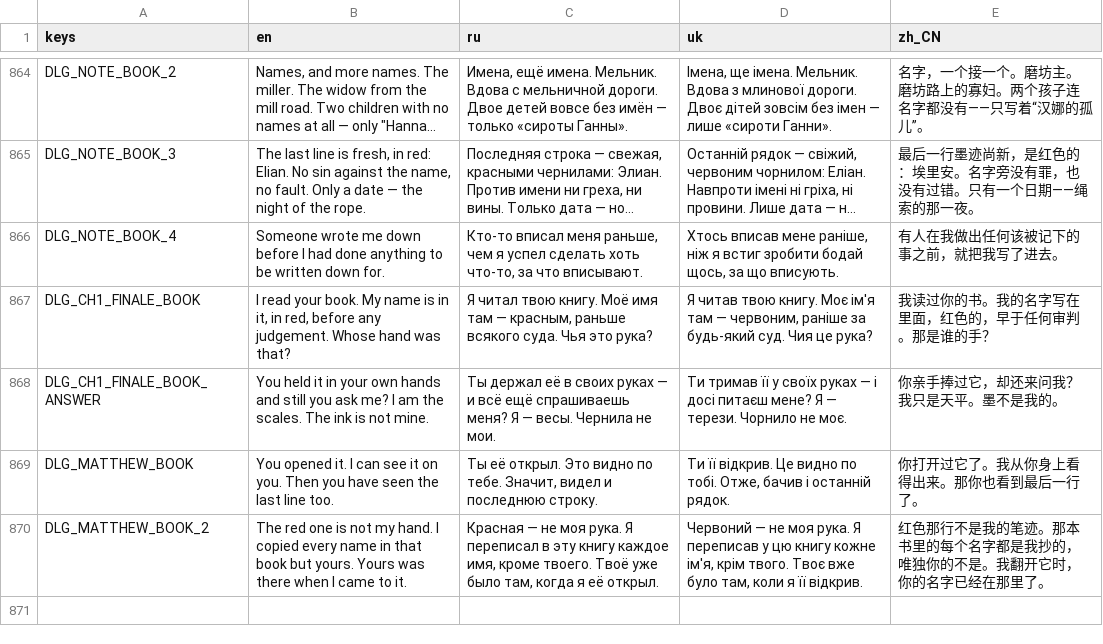
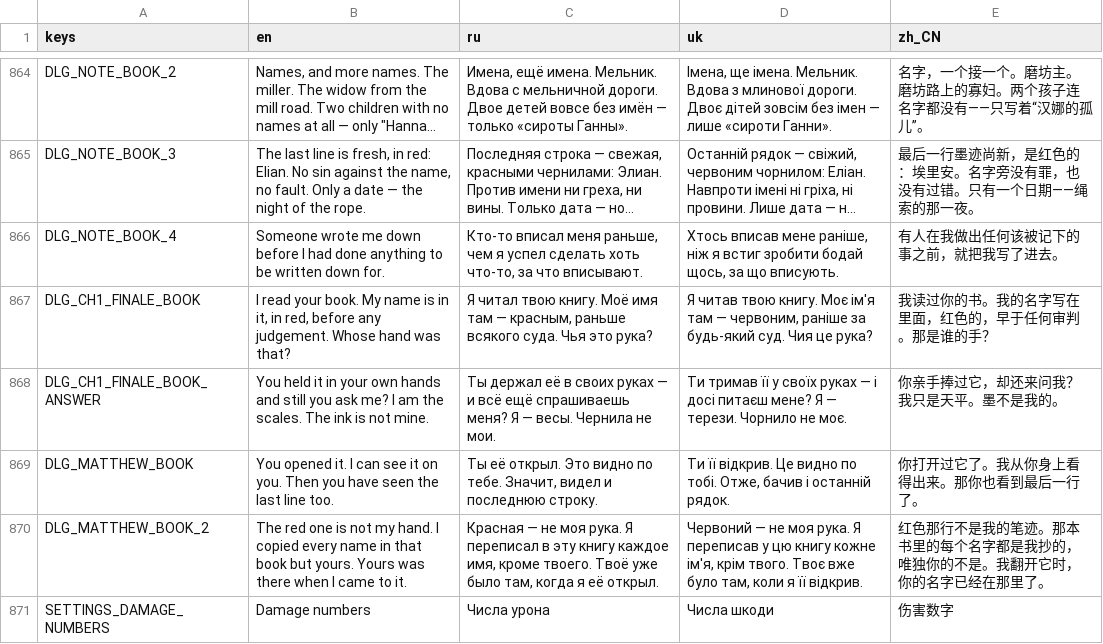
Before and after one commit to Saaayurii/ashes-of-eden, a CSV file: localization/strings.csv, drawn as a sheet; only a part is shown, gaps mark what is left out; long unchanged cells end in …; the diff names each change by its address in the sheet, - before the commit and + after, or states it on an @@ line.

```diff
--- a/localization/strings.csv
+++ b/localization/strings.csv
+row 871: SETTINGS_DAMAGE_NUMBERS | Damage numbers | Числа урона | Числа шкоди | 伤害数字
```
Also changed, not shown: 5 other files.
